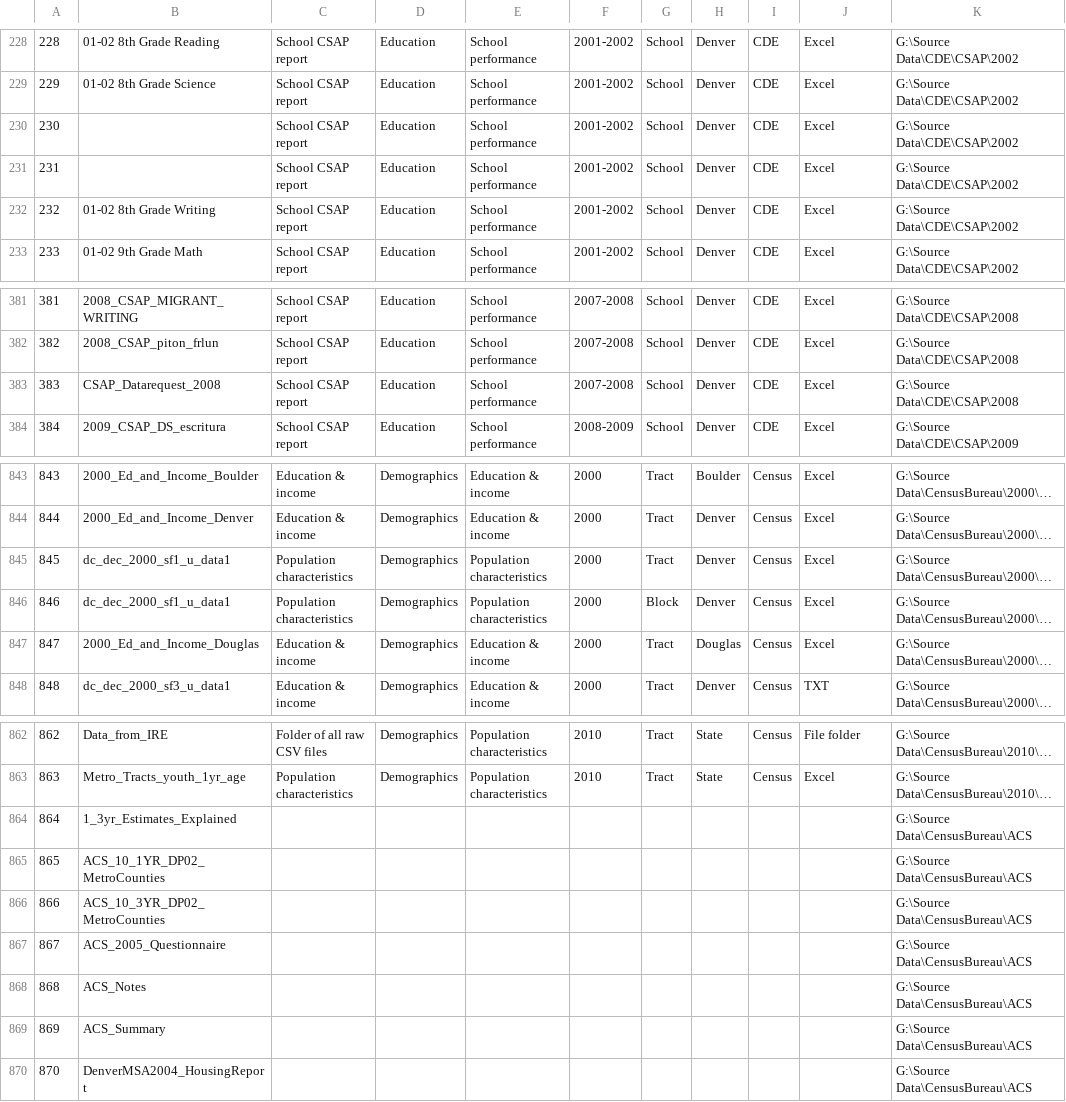
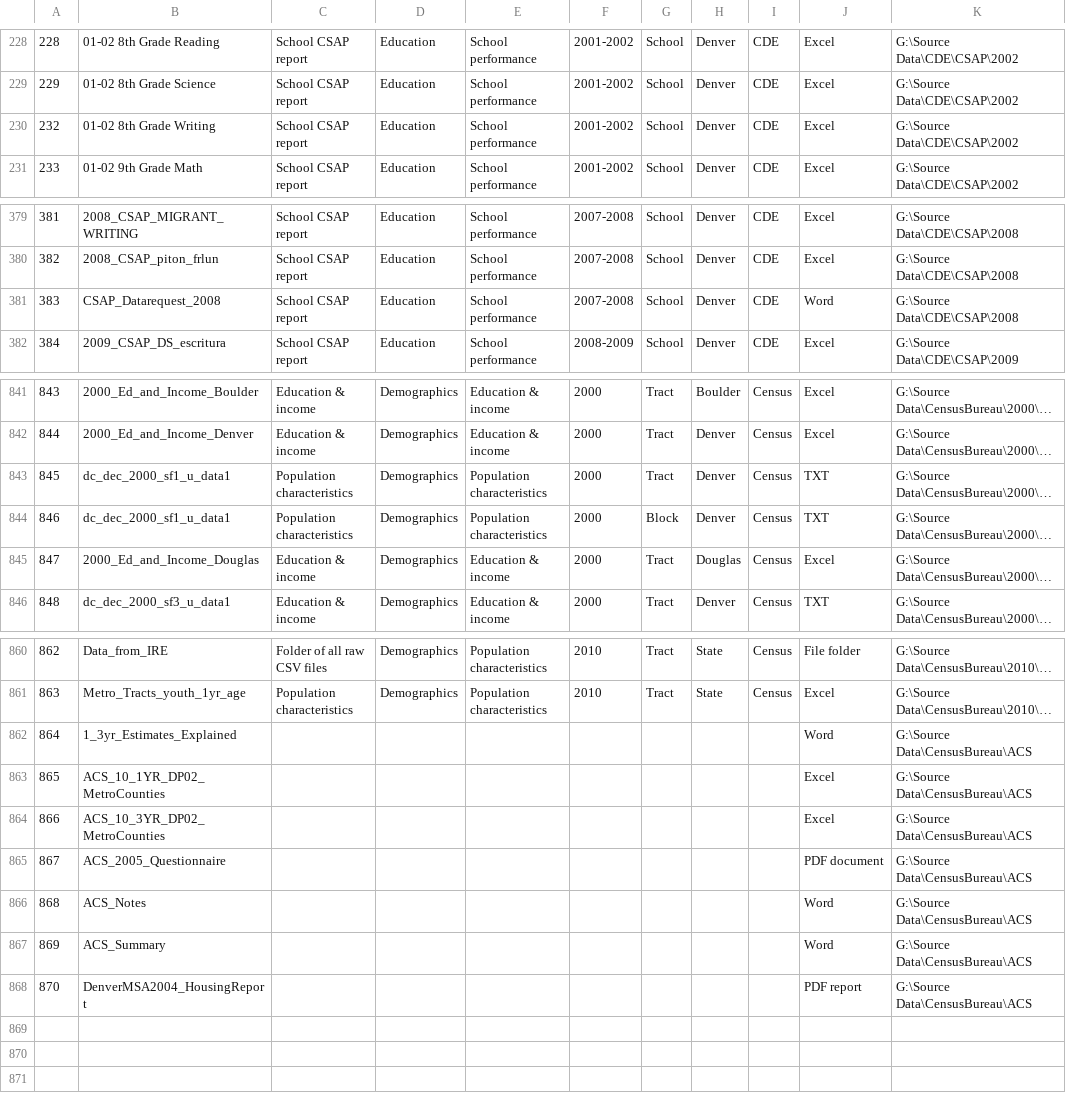
Before and after one commit to qliu/Data-Commons-MetaData-App, a CSV file: data/source_data/original_data/PitonDataInventory2012.csv, drawn as a sheet; only a part is shown, gaps mark what is left out; long unchanged cells end in …; removed rows and columns are numbered as before the commit, all else as after; the diff names each change by its address in the sheet, - before the commit and + after, or states it on an @@ line.

```diff
--- a/data/source_data/original_data/PitonDataInventory2012.csv
+++ b/data/source_data/original_data/PitonDataInventory2012.csv
-row 230: 230 |  | School CSAP report | Education | School performance | 2001-2002 | School | Denver | CDE | Excel | G:\Source Data\CDE\CSAP\2002
-row 231: 231 |  | School CSAP report | Education | School performance | 2001-2002 | School | Denver | CDE | Excel | G:\Source Data\CDE\CSAP\2002
-J381: Excel
+J381: Word
-J843:J844: Excel
+J843:J844: TXT
-J862: (empty)
+J862: Word
-J863:J864: (empty)
+J863:J864: Excel
-J865: (empty)
+J865: PDF document
-J866:J867: (empty)
+J866:J867: Word
-J868: (empty)
+J868: PDF report
```
Also changed, not shown: 8 other files.
